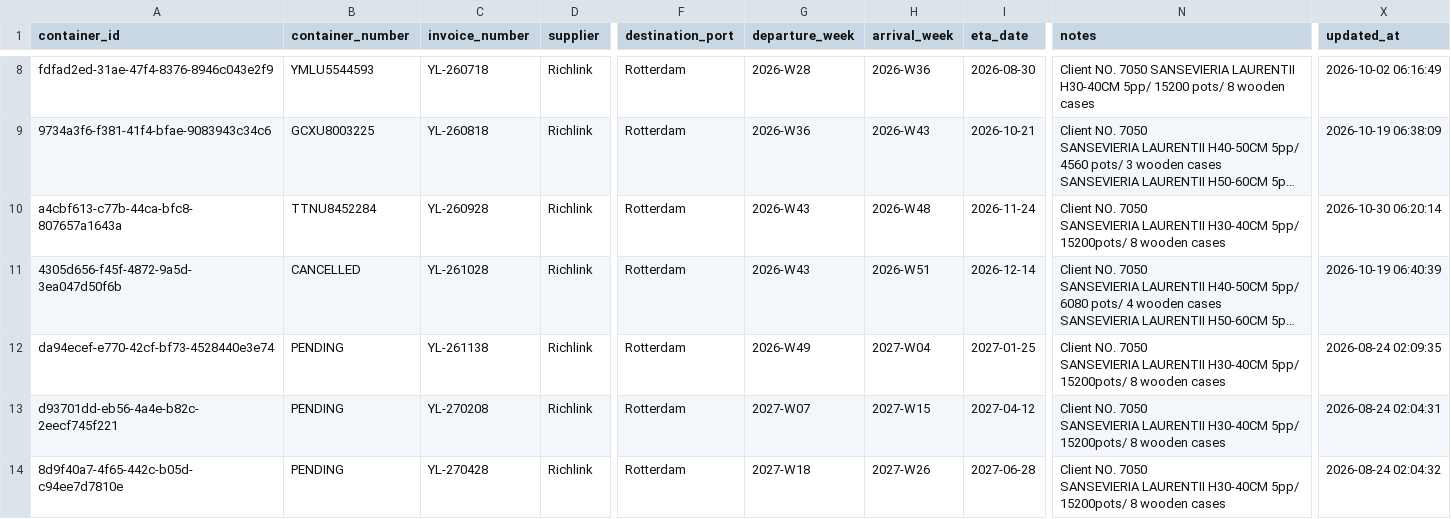
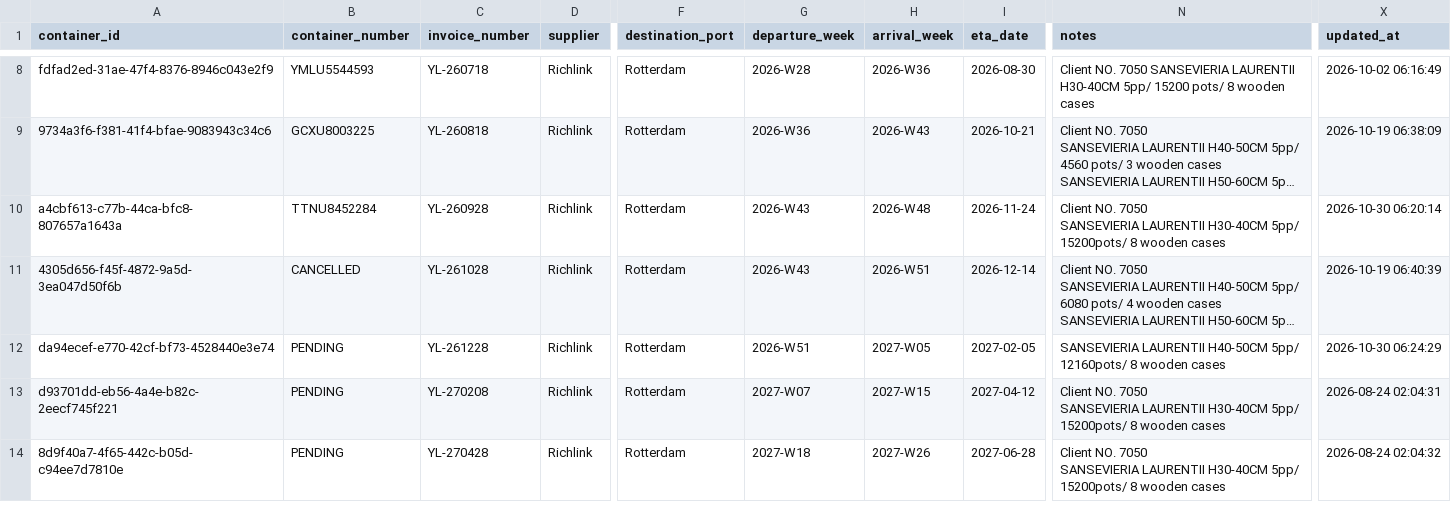
Before and after one commit to Pdvgpc/Container-Tracker-GPC, a CSV file: data/containers.csv, drawn as a sheet; only a part is shown, gaps mark what is left out; long unchanged cells end in …; ↵ is a line break in a cell; the diff names each change by its address in the sheet, - before the commit and + after, or states it on an @@ line.

Commit message:
Update container PENDING

```diff
--- a/data/containers.csv
+++ b/data/containers.csv
-C12 (invoice_number): YL-261138
+C12 (invoice_number): YL-261228
-G12 (departure_week): 2026-W49
+G12 (departure_week): 2026-W51
-H12 (arrival_week): 2027-W04
+H12 (arrival_week): 2027-W05
-I12 (eta_date): 2027-01-25
+I12 (eta_date): 2027-02-05
-N12 (notes): Client NO. 7050 ↵ SANSEVIERIA LAURENTII H30-40CM 5pp/ 15200pots/ 8 wooden…
+N12 (notes): SANSEVIERIA LAURENTII H40-50CM 5pp/ 12160pots/ 8 wooden…
-X12 (updated_at): 2026-08-24 02:09:35
+X12 (updated_at): 2026-10-30 06:24:29
```
